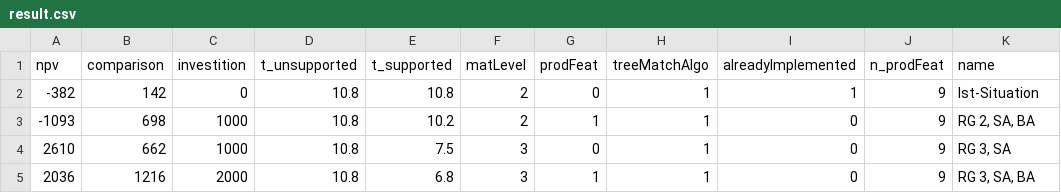
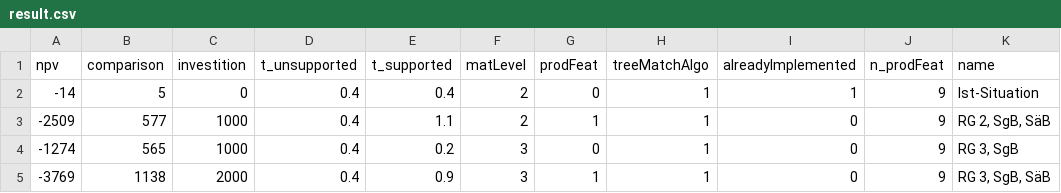
Before and after one commit to Liriax/dash_app, a CSV file: result.csv, drawn as a sheet.

```diff
--- a/result.csv
+++ b/result.csv
@@ -1,5 +1,5 @@
 npv,comparison,investition,t_unsupported,t_supported,matLevel,prodFeat,treeMatchAlgo,alreadyImplemented,n_prodFeat,name
--382,142,0,10.8,10.8,2,0,1,1,9,Ist-Situation
--1093,698,1000,10.8,10.2,2,1,1,0,9,"RG 2, SA, BA"
-2610,662,1000,10.8,7.5,3,0,1,0,9,"RG 3, SA"
-2036,1216,2000,10.8,6.8,3,1,1,0,9,"RG 3, SA, BA"
+-14,5,0,0.4,0.4,2,0,1,1,9,Ist-Situation
+-2509,577,1000,0.4,1.1,2,1,1,0,9,"RG 2, SgB, SäB"
+-1274,565,1000,0.4,0.2,3,0,1,0,9,"RG 3, SgB"
+-3769,1138,2000,0.4,0.9,3,1,1,0,9,"RG 3, SgB, SäB"
```
Also changed, not shown: ist_situation.csv, 3 other files.
